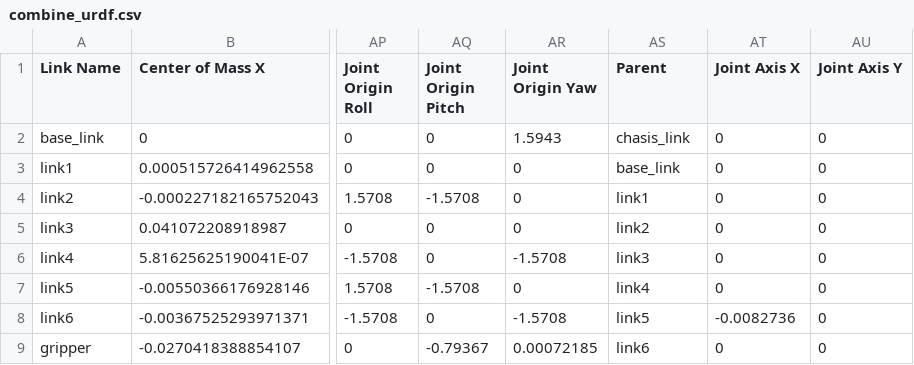
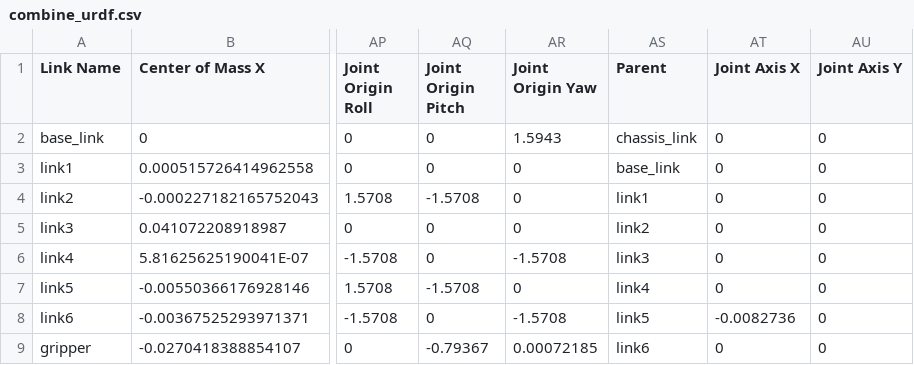
Before and after one commit to trident-rm/engineer-algorithm, a CSV file: src/arms/combine_urdf/urdf/combine_urdf.csv, drawn as a sheet; only a part is shown, gaps mark what is left out; the diff names each change by its address in the sheet, - before the commit and + after, or states it on an @@ line.

Commit message:
III type task using improved algorithm

```diff
--- a/src/arms/combine_urdf/urdf/combine_urdf.csv
+++ b/src/arms/combine_urdf/urdf/combine_urdf.csv
-AS2 (Parent): chasis_link
+AS2 (Parent): chassis_link
```
Also changed, not shown: 17 other files.
